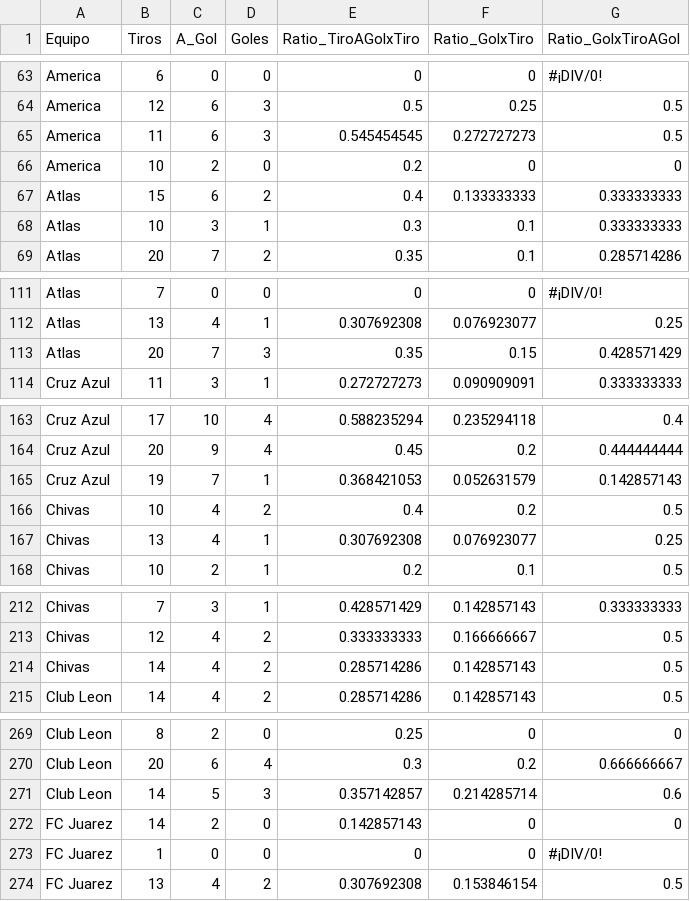
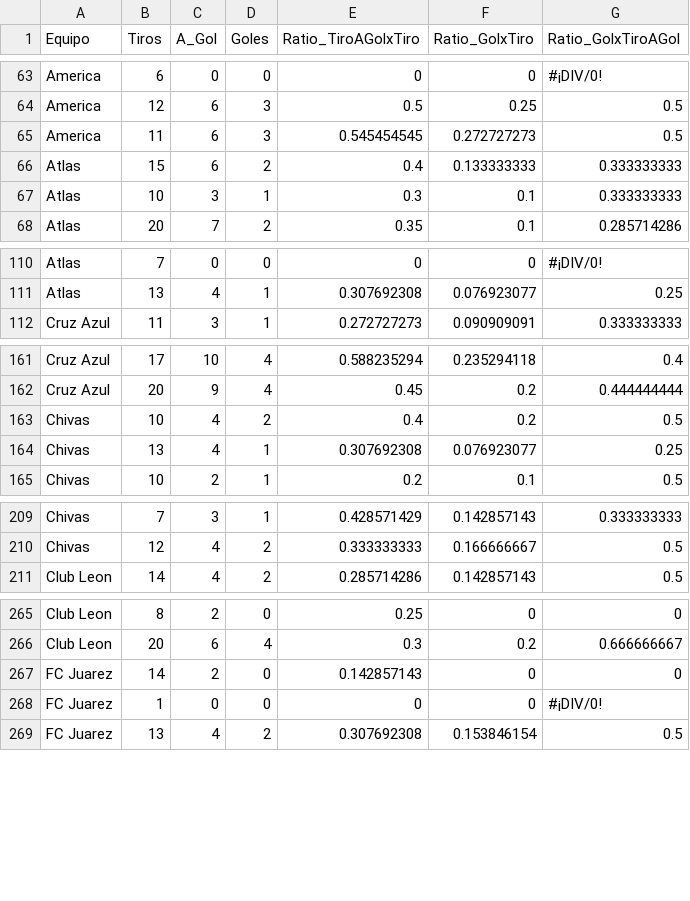
Before and after one commit to Ivanpaniagua7/ProyectoModulo1Equipo1, a CSV file: DataSet_LigaMXcsv.csv, drawn as a sheet; only a part is shown, gaps mark what is left out; the diff covers the shown part only; the diff names each change by its address in the sheet, - before the commit and + after, or states it on an @@ line.

Commit message:
Cambios excel

```diff
--- a/DataSet_LigaMXcsv.csv
+++ b/DataSet_LigaMXcsv.csv
-row 66: America | 10 | 2 | 0 | 0.2 | 0 | 0
-row 113: Atlas | 20 | 7 | 3 | 0.35 | 0.15 | 0.428571429
-row 165: Cruz Azul | 19 | 7 | 1 | 0.368421053 | 0.052631579 | 0.142857143
-row 214: Chivas | 14 | 4 | 2 | 0.285714286 | 0.142857143 | 0.5
-row 271: Club Leon | 14 | 5 | 3 | 0.357142857 | 0.214285714 | 0.6
```
Also changed, not shown: 13 removed rows elsewhere in this file.
